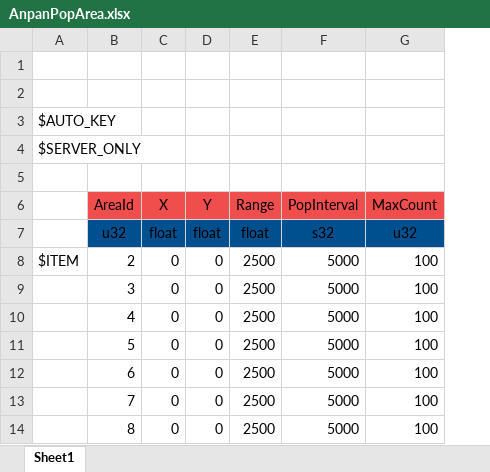
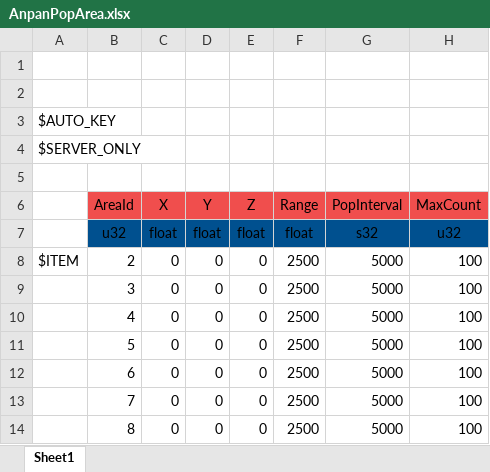
Before and after one commit to YanaPIIDXer/AnpanMMO, an Excel workbook: Master/MasterData/AnpanPopArea.xlsx, sheet Sheet1, drawn as a sheet; only a part is shown; values as stored, in another font and other column widths than the file's, no borders; the diff names each change by its address in the sheet, - before the commit and + after, or states it on an @@ line.

```diff
--- a/Master/MasterData/AnpanPopArea.xlsx (sheet Sheet1)
+++ b/Master/MasterData/AnpanPopArea.xlsx (sheet Sheet1)
+column E (Z), rows 7-14: float | 0 | 0 | 0 | 0 | 0 | 0 | 0
```
Also changed, not shown: Master/MasterData/WarpData.xlsx, Master/MasterData/WarpPoint.xlsx, 13 other files.
